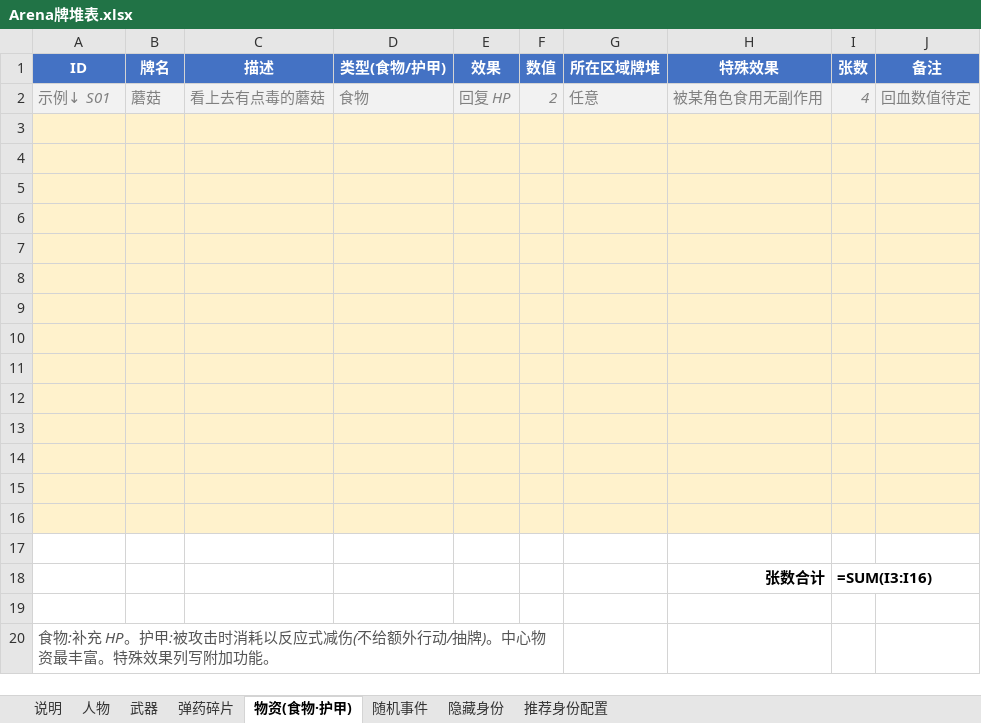
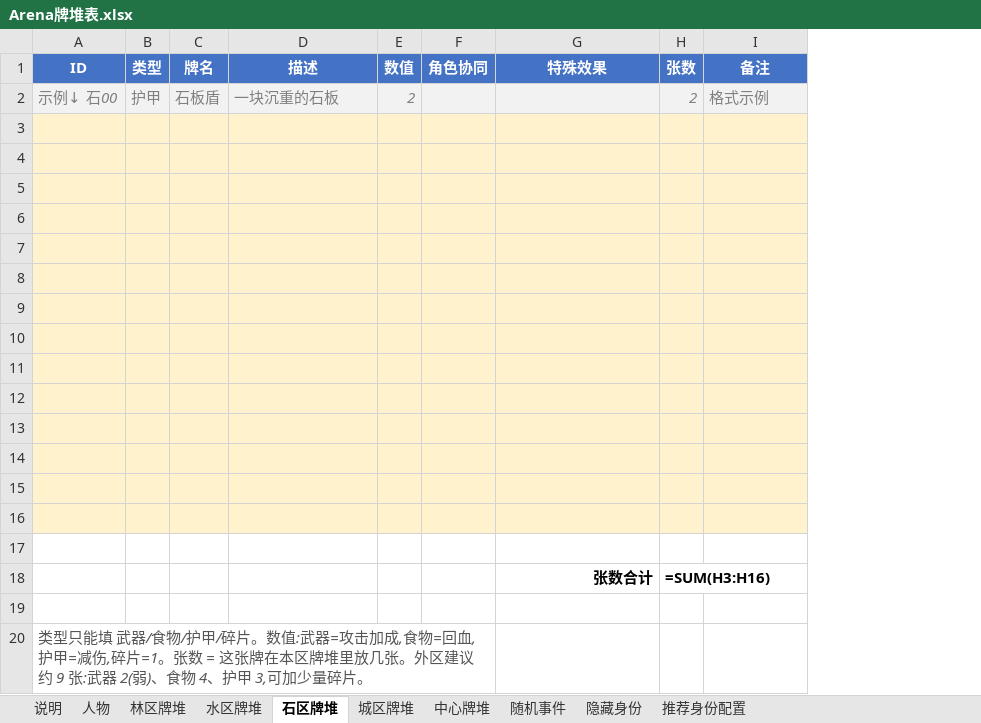
Before and after one commit to NooraLiu/Arena, an Excel workbook: Arena牌堆表.xlsx, sheet 石区牌堆, drawn as a sheet; values as stored, in another font and other column widths than the file's, no borders; formulas without a stored value are shown as written; removed rows and columns are numbered as before the commit, all else as after; the diff names each change by its address in the sheet, - before the commit and + after, or states it on an @@ line.

```diff
--- a/Arena牌堆表.xlsx (sheet 石区牌堆)
+++ b/Arena牌堆表.xlsx (sheet 石区牌堆)
-sheet tab: 武器
+sheet tab: 林区牌堆
-sheet tab: 弹药碎片
+sheet tab: 水区牌堆
-sheet tab: 物资(食物·护甲)
+sheet tab: 石区牌堆
+sheet tab: 城区牌堆
+sheet tab: 中心牌堆
+column B (类型), empty
-column D (类型(食物/护甲)), empty
-column E (效果), empty
-column G (所在区域牌堆), empty
+column F (角色协同), empty
-row 2: 示例↓ S01 | 蘑菇 | 看上去有点毒的蘑菇 | 食物 | 回复 HP | 2 | 任意 | 被某角色食用无副作用 | 4 | 回血数值待定
+row 2: 示例↓ 石00 | 护甲 | 石板盾 | 一块沉重的石板 | 2 |  |  | 2 | 格式示例
-H18 (张数): =SUM(I3:I16)
+H18 (张数): =SUM(H3:H16)
-A20 (ID): 食物:补充 HP。护甲:被攻击时消耗以反应式减伤(不给额外行动/抽牌)。中心物资最丰富。特殊效果列写附加功能。
+A20 (ID): 类型只能填 武器/食物/护甲/碎片。数值:武器=攻击加成,食物=回血,护甲=减伤,碎片=1。张数 = 这张牌在本区牌堆里放几张。外区建议约 9 张:武器 2(弱)、食物 4、护甲 3,可加少量碎片。
```
Also changed, not shown: sheet 林区牌堆, sheet 水区牌堆, sheet 说明, 7 other files.
